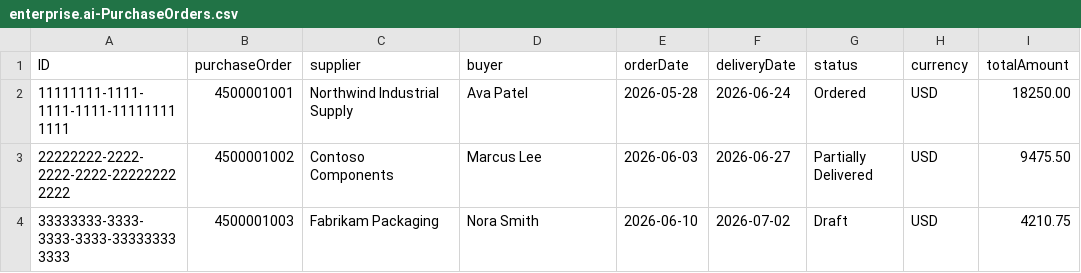
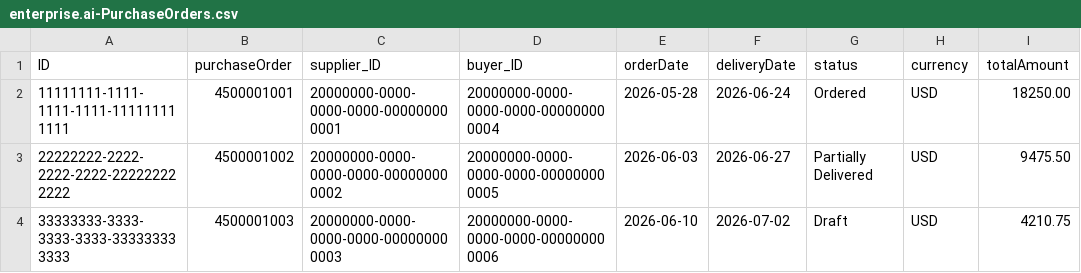
Before and after one commit to blesswin12/BTP-ENTERPRISE-AI-ASSISTANT, a CSV file: db/data/enterprise.ai-PurchaseOrders.csv, drawn as a sheet.

```diff
--- a/db/data/enterprise.ai-PurchaseOrders.csv
+++ b/db/data/enterprise.ai-PurchaseOrders.csv
@@ -1,4 +1,4 @@
-ID;purchaseOrder;supplier;buyer;orderDate;deliveryDate;status;currency;totalAmount
-11111111-1111-1111-1111-111111111111;4500001001;Northwind Industrial Supply;Ava Patel;2026-05-28;2026-06-24;Ordered;USD;18250.00
-22222222-2222-2222-2222-222222222222;4500001002;Contoso Components;Marcus Lee;2026-06-03;2026-06-27;Partially Delivered;USD;9475.50
-33333333-3333-3333-3333-333333333333;4500001003;Fabrikam Packaging;Nora Smith;2026-06-10;2026-07-02;Draft;USD;4210.75
+ID;purchaseOrder;supplier_ID;buyer_ID;orderDate;deliveryDate;status;currency;totalAmount
+11111111-1111-1111-1111-111111111111;4500001001;20000000-0000-0000-0000-000000000001;20000000-0000-0000-0000-000000000004;2026-05-28;2026-06-24;Ordered;USD;18250.00
+22222222-2222-2222-2222-222222222222;4500001002;20000000-0000-0000-0000-000000000002;20000000-0000-0000-0000-000000000005;2026-06-03;2026-06-27;Partially Delivered;USD;9475.50
+33333333-3333-3333-3333-333333333333;4500001003;20000000-0000-0000-0000-000000000003;20000000-0000-0000-0000-000000000006;2026-06-10;2026-07-02;Draft;USD;4210.75
```
Also changed, not shown: db/data/enterprise.ai-PurchaseOrderItems.csv, 12 other files.
